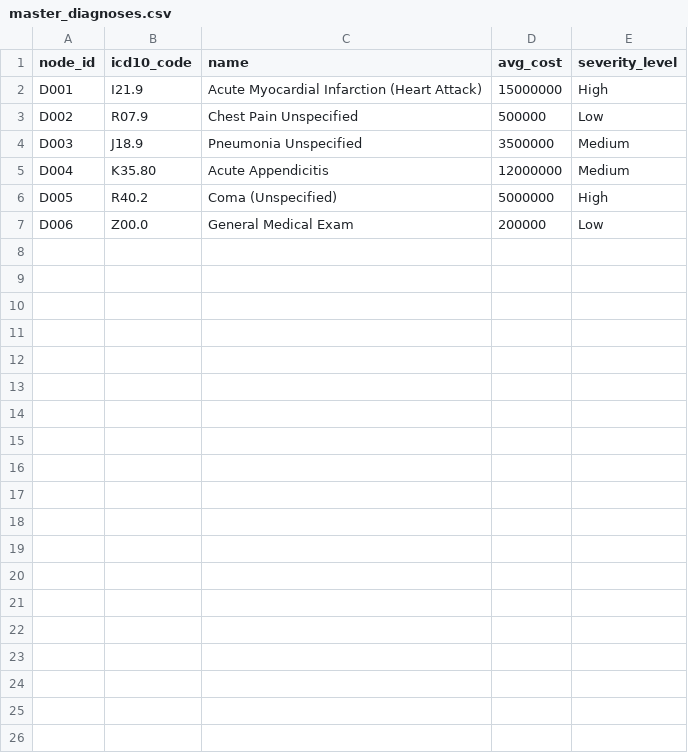
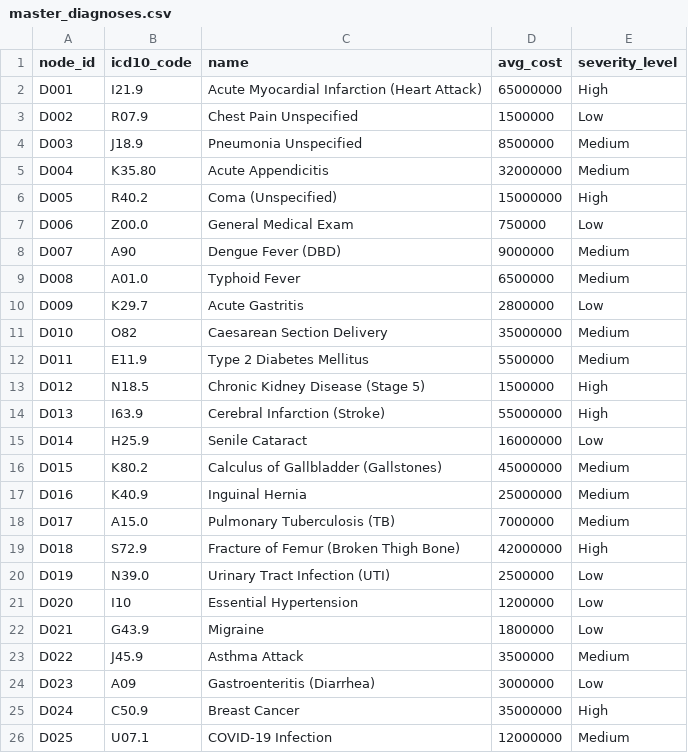
Before and after one commit to Sanjaya-Inc/BPJS-JKB, a CSV file: chatbot/data/medical_ontology/master_diagnoses.csv, drawn as a sheet.

Commit message:
Update csv data, create a index for rag graph and create assess_entity_risk and verify_claim_rules

```diff
--- a/chatbot/data/medical_ontology/master_diagnoses.csv
+++ b/chatbot/data/medical_ontology/master_diagnoses.csv
@@ -1,7 +1,26 @@
 node_id,icd10_code,name,avg_cost,severity_level
-D001,I21.9,Acute Myocardial Infarction (Heart Attack),15000000,High
-D002,R07.9,Chest Pain Unspecified,500000,Low
-D003,J18.9,Pneumonia Unspecified,3500000,Medium
-D004,K35.80,Acute Appendicitis,12000000,Medium
-D005,R40.2,Coma (Unspecified),5000000,High
-D006,Z00.0,General Medical Exam,200000,Low
+D001,I21.9,"Acute Myocardial Infarction (Heart Attack)",65000000,High
+D002,R07.9,"Chest Pain Unspecified",1500000,Low
+D003,J18.9,"Pneumonia Unspecified",8500000,Medium
+D004,K35.80,"Acute Appendicitis",32000000,Medium
+D005,R40.2,"Coma (Unspecified)",15000000,High
+D006,Z00.0,"General Medical Exam",750000,Low
+D007,A90,"Dengue Fever (DBD)",9000000,Medium
+D008,A01.0,"Typhoid Fever",6500000,Medium
+D009,K29.7,"Acute Gastritis",2800000,Low
+D010,O82,"Caesarean Section Delivery",35000000,Medium
+D011,E11.9,"Type 2 Diabetes Mellitus",5500000,Medium
+D012,N18.5,"Chronic Kidney Disease (Stage 5)",1500000,High
+D013,I63.9,"Cerebral Infarction (Stroke)",55000000,High
+D014,H25.9,"Senile Cataract",16000000,Low
+D015,K80.2,"Calculus of Gallbladder (Gallstones)",45000000,Medium
+D016,K40.9,"Inguinal Hernia",25000000,Medium
+D017,A15.0,"Pulmonary Tuberculosis (TB)",7000000,Medium
+D018,S72.9,"Fracture of Femur (Broken Thigh Bone)",42000000,High
+D019,N39.0,"Urinary Tract Infection (UTI)",2500000,Low
+D020,I10,"Essential Hypertension",1200000,Low
+D021,G43.9,"Migraine",1800000,Low
+D022,J45.9,"Asthma Attack",3500000,Medium
+D023,A09,"Gastroenteritis (Diarrhea)",3000000,Low
+D024,C50.9,"Breast Cancer",35000000,High
+D025,U07.1,"COVID-19 Infection",12000000,Medium
```
Also changed, not shown: chatbot/data/medical_ontology/knowledge_rules.csv, chatbot/data/medical_ontology/master_procedure.csv, 10 other files.
